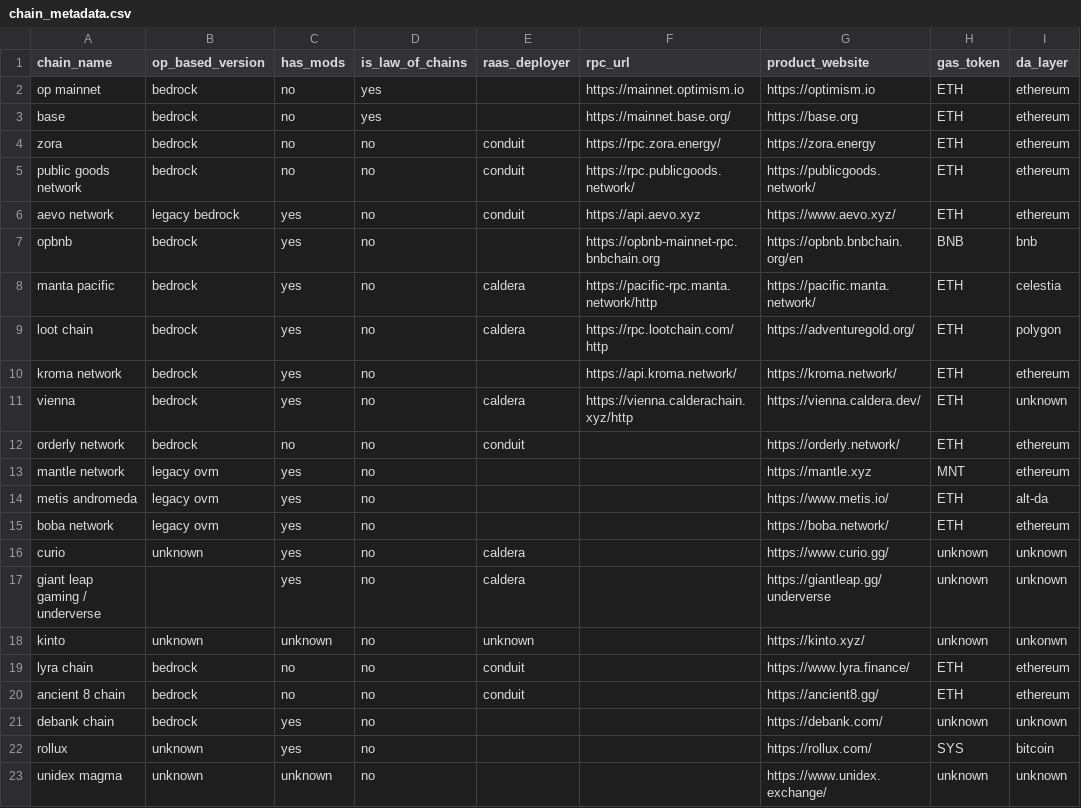
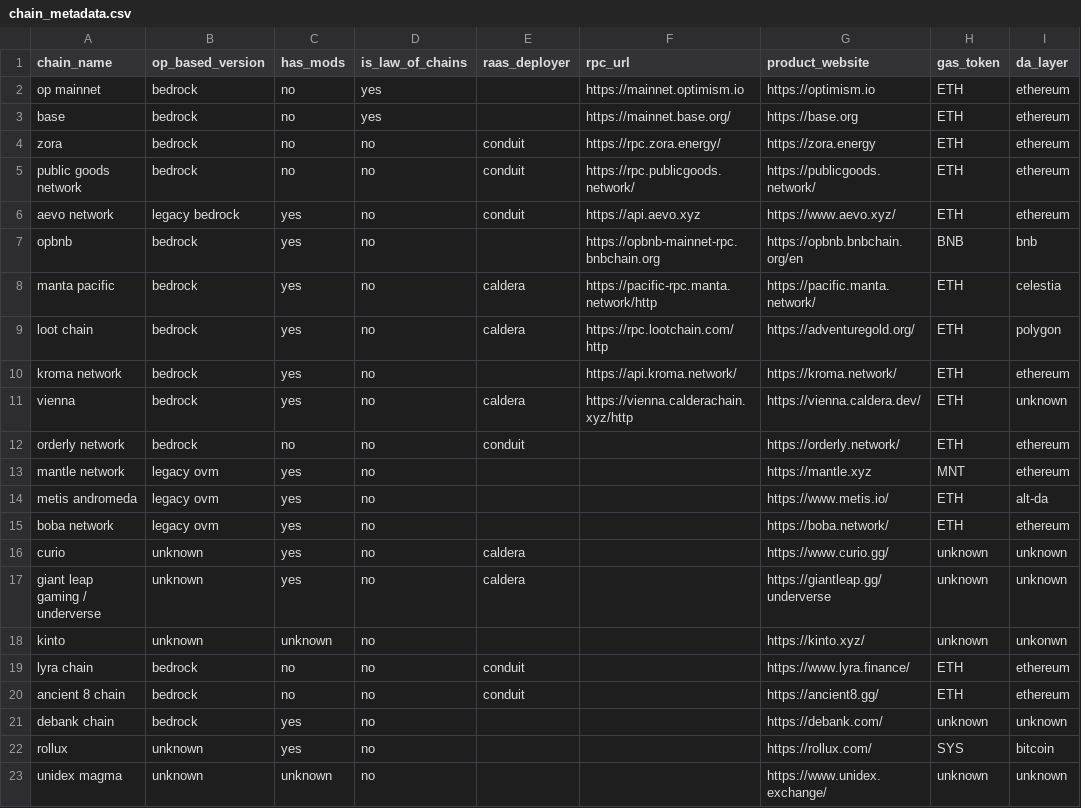
Before and after one commit to ethereum-optimism/op-analytics, a CSV file: op_chains_tracking/inputs/chain_metadata.csv, drawn as a sheet; only a part is shown; the diff names each change by its address in the sheet, - before the commit and + after, or states it on an @@ line.

Commit message:
Update chain_metadata.csv

```diff
--- a/op_chains_tracking/inputs/chain_metadata.csv
+++ b/op_chains_tracking/inputs/chain_metadata.csv
-B17 (op_based_version): (empty)
+B17 (op_based_version): unknown
-E18 (raas_deployer): unknown
+E18 (raas_deployer): (empty)
```
